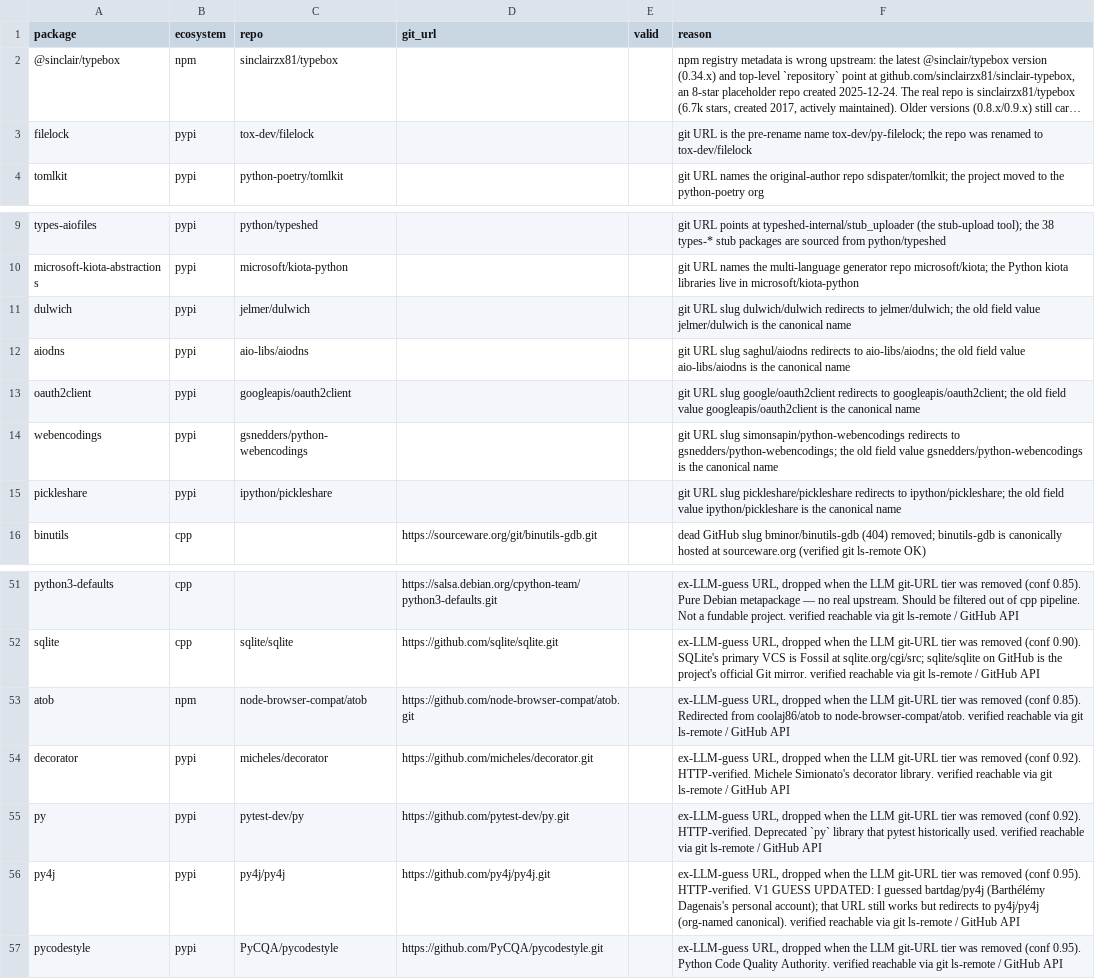
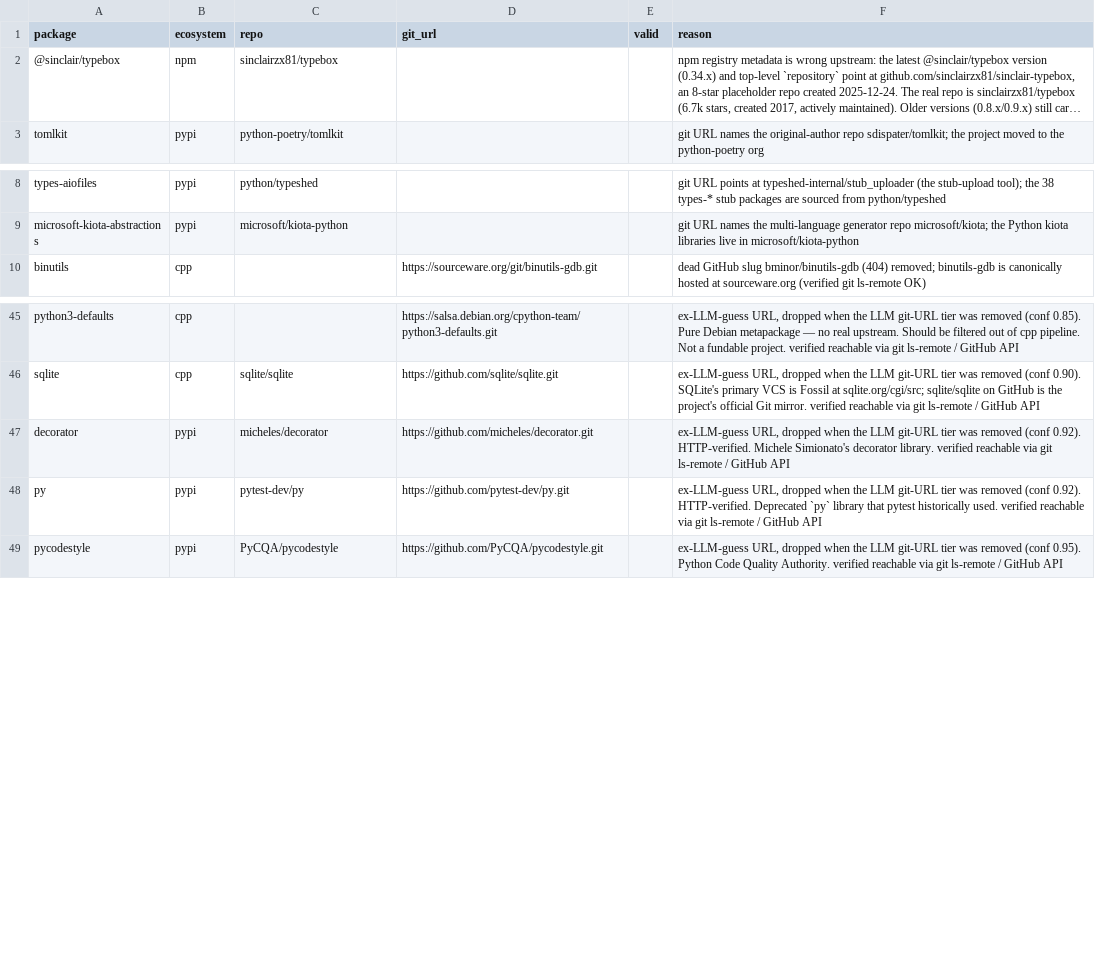
Before and after one commit to osendowment/model, a CSV file: data/value/overrides.csv, drawn as a sheet; only a part is shown, gaps mark what is left out; long unchanged cells end in …; the diff names each change by its address in the sheet, - before the commit and + after, or states it on an @@ line.

```diff
--- a/data/value/overrides.csv
+++ b/data/value/overrides.csv
-row 3: filelock | pypi | tox-dev/filelock |  |  | git URL is the pre-rename name tox-dev/py-filelock; the repo was renamed to tox-dev/filelock
-row 11: dulwich | pypi | jelmer/dulwich |  |  | git URL slug dulwich/dulwich redirects to jelmer/dulwich; the old field value jelmer/dulwich is the canonical name
-row 12: aiodns | pypi | aio-libs/aiodns |  |  | git URL slug saghul/aiodns redirects to aio-libs/aiodns; the old field value aio-libs/aiodns is the canonical name
-row 13: oauth2client | pypi | googleapis/oauth2client |  |  | git URL slug google/oauth2client redirects to googleapis/oauth2client; the old field value googleapis/oauth2client is the canonical name
-row 14: webencodings | pypi | gsnedders/python-webencodings |  |  | git URL slug simonsapin/python-webencodings redirects to gsnedders/python-webencodings; the old field value gsnedders/python-webencodings is the canonical name
-row 15: pickleshare | pypi | ipython/pickleshare |  |  | git URL slug pickleshare/pickleshare redirects to ipython/pickleshare; the old field value ipython/pickleshare is the canonical name
-row 53: atob | npm | node-browser-compat/atob | https://github.com/node-browser-compat/atob.git |  | ex-LLM-guess URL, dropped when the LLM git-URL tier was removed (conf 0.85). Redirected from coolaj86/atob to node-browser-compat/atob. verified reachable via git ls-remote / GitHub API
-row 56: py4j | pypi | py4j/py4j | https://github.com/py4j/py4j.git |  | ex-LLM-guess URL, dropped when the LLM git-URL tier was removed (conf 0.95). HTTP-verified. V1 GUESS UPDATED: I guessed bartdag/py4j (Barthélémy Dagenais's personal account); that URL still works but redirects to py4j/py4j (org-named canonical). verified reachable via git ls-remote / GitHub API
```
Also changed, not shown: 7 other files.
